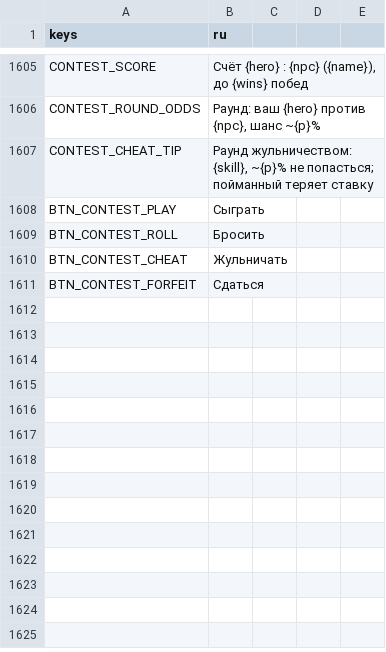
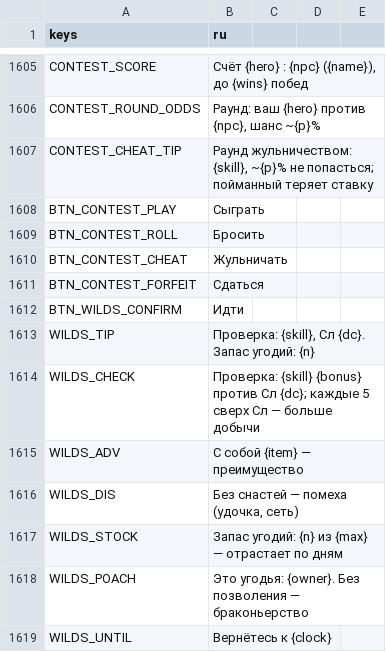
Before and after one commit to rapotekhin/dnd_llm, a CSV file: game/localization/strings.csv, drawn as a sheet; only a part is shown, gaps mark what is left out.

```diff
--- a/game/localization/strings.csv
+++ b/game/localization/strings.csv
@@ -1615 +1615,9 @@ BTN_CONTEST_CHEAT,Жульничать
 BTN_CONTEST_FORFEIT,Сдаться
+BTN_WILDS_CONFIRM,Идти
+WILDS_TIP,"Проверка: {skill}, Сл {dc}. Запас угодий: {n}"
+WILDS_CHECK,"Проверка: {skill} {bonus} против Сл {dc}; каждые 5 сверх Сл — больше добычи"
+WILDS_ADV,С собой {item} — преимущество
+WILDS_DIS,"Без снастей — помеха (удочка, сеть)"
+WILDS_STOCK,Запас угодий: {n} из {max} — отрастает по дням
+WILDS_POACH,"Это угодья: {owner}. Без позволения — браконьерство"
+WILDS_UNTIL,Вернётесь к {clock}
```
Also changed, not shown: 47 other files.
